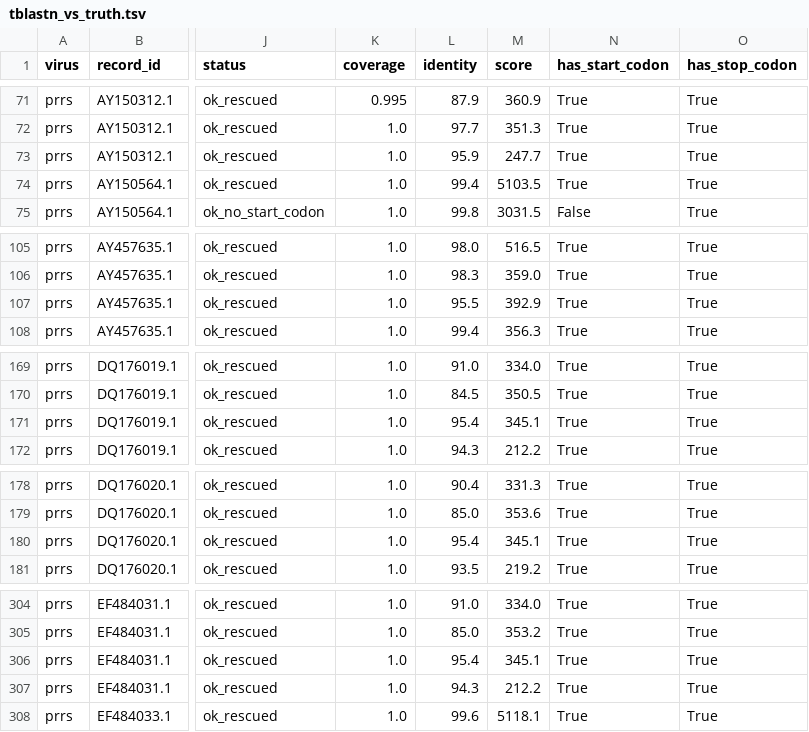
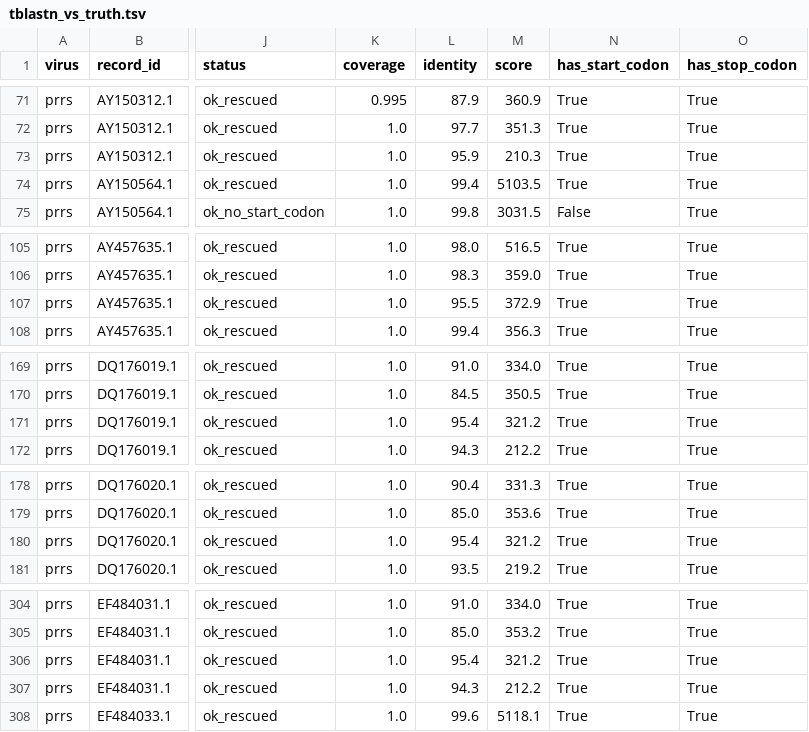
Before and after one commit to nhatminhhatesyou/viralift, a TSV file: app/validation/02_lifting_accuracy/outputs/prrs/tblastn_vs_truth.tsv, drawn as a sheet; only a part is shown, gaps mark what is left out; the diff covers the shown part only; the diff names each change by its address in the sheet, - before the commit and + after, or states it on an @@ line.

```diff
--- a/app/validation/02_lifting_accuracy/outputs/prrs/tblastn_vs_truth.tsv
+++ b/app/validation/02_lifting_accuracy/outputs/prrs/tblastn_vs_truth.tsv
-M73 (score): 247.7
+M73 (score): 210.3
-M107 (score): 392.9
+M107 (score): 372.9
-M171 (score): 345.1
+M171 (score): 321.2
-M180 (score): 345.1
+M180 (score): 321.2
-M306 (score): 345.1
+M306 (score): 321.2
```
Also changed, not shown: 35 edited cells elsewhere in this file, app/validation/02_lifting_accuracy/outputs/fmd/tblastn_vs_truth.tsv, app/validation/NOTEBOOK_MANIFEST.tsv, 13 other files.
